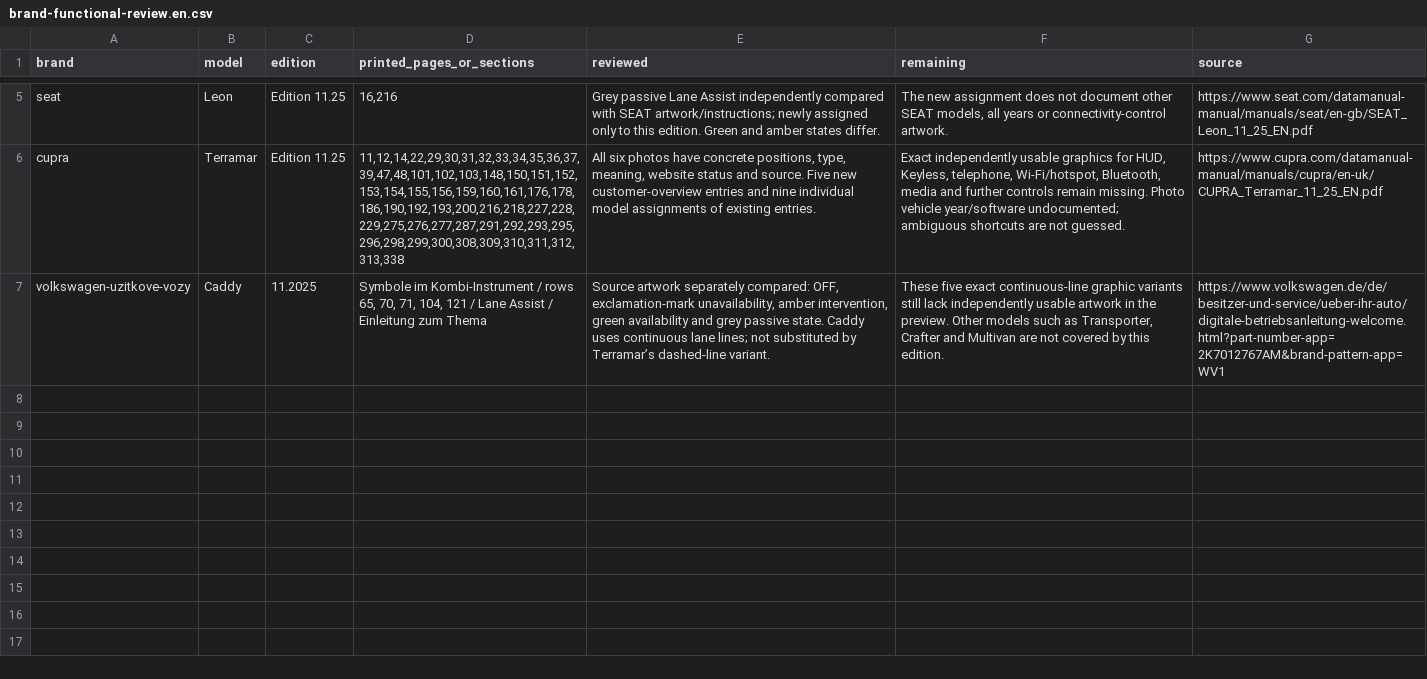
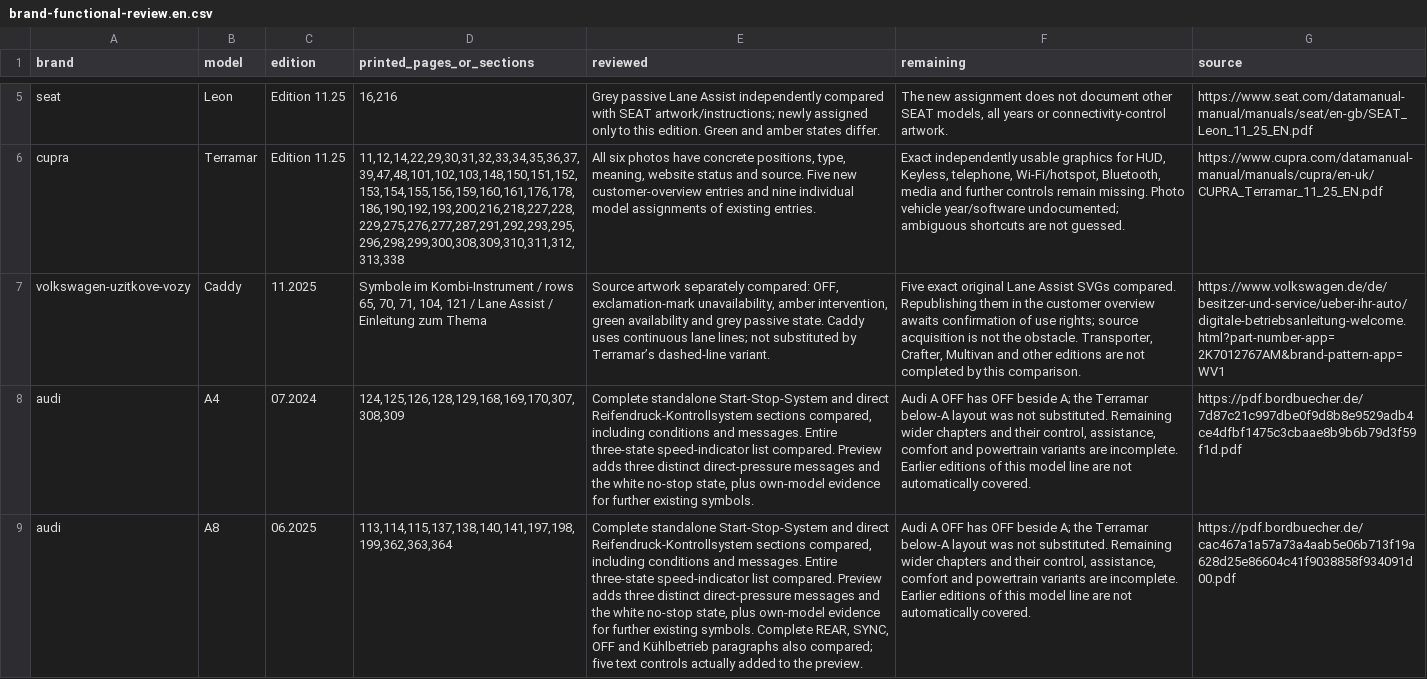
Before and after one commit to lioilsources/jasservis, a CSV file: jasservis.cz/_warnings/brand-functional-review.en.csv, drawn as a sheet; only a part is shown, gaps mark what is left out; the diff names each change by its address in the sheet, - before the commit and + after, or states it on an @@ line.

```diff
--- a/jasservis.cz/_warnings/brand-functional-review.en.csv
+++ b/jasservis.cz/_warnings/brand-functional-review.en.csv
-F7 (remaining): These five exact continuous-line graphic variants still lack independently usable artwork in the preview. Other models such as Transporter, Crafter and Multivan are not covered by this edition.
+F7 (remaining): Five exact original Lane Assist SVGs compared. Republishing them in the customer overview awaits confirmation of use rights; source acquisition is not the obstacle. Transporter, Crafter, Multivan and other editions are not completed by this comparison.
+row 8: audi | A4 | 07.2024 | 124,125,126,128,129,168,169,170,307,308,309 | Complete standalone Start-Stop-System and direct Reifendruck-Kontrollsystem sections compared, including conditions and messages. Entire three-state speed-indicator list compared. Preview adds three distinct direct-pressure messages and the white no-stop state, plus own-model evidence for further existing symbols. | Audi A OFF has OFF beside A; the Terramar below-A layout was not substituted. Remaining wider chapters and their control, assistance, comfort and powertrain variants are incomplete. Earlier editions of this model line are not automatically covered. | https://pdf.bordbuecher.de/7d87c21c997dbe0f9d8b8e9529adb4ce4dfbf1475c3cbaae8b9b6b79d3f59f1d.pdf
+row 9: audi | A8 | 06.2025 | 113,114,115,137,138,140,141,197,198,199,362,363,364 | Complete standalone Start-Stop-System and direct Reifendruck-Kontrollsystem sections compared, including conditions and messages. Entire three-state speed-indicator list compared. Preview adds three distinct direct-pressure messages and the white no-stop state, plus own-model evidence for further existing symbols. Complete REAR, SYNC, OFF and Kühlbetrieb paragraphs also compared; five text controls actually added to the preview. | Audi A OFF has OFF beside A; the Terramar below-A layout was not substituted. Remaining wider chapters and their control, assistance, comfort and powertrain variants are incomplete. Earlier editions of this model line are not automatically covered. | https://pdf.bordbuecher.de/cac467a1a57a73a4aab5e06b713f19a628d25e86604c41f9038858f934091d00.pdf
```
Also changed, not shown: jasservis.cz/_warnings/brand-functional-review.cs.csv, jasservis.cz/_warnings/brand-functional-review.de.csv, 52 other files.
